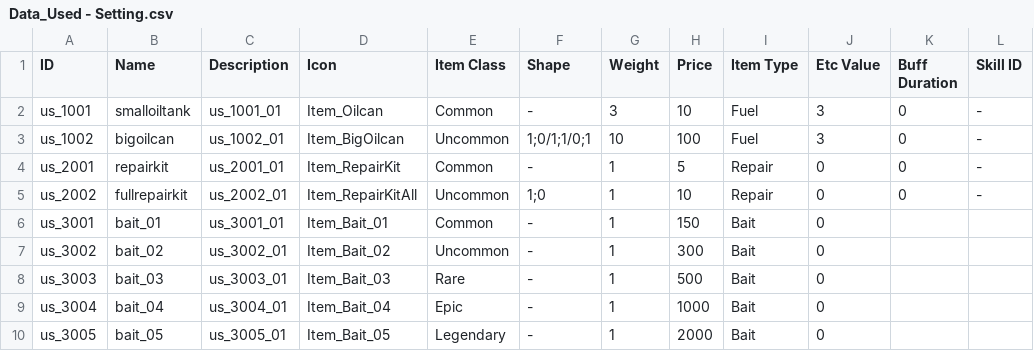
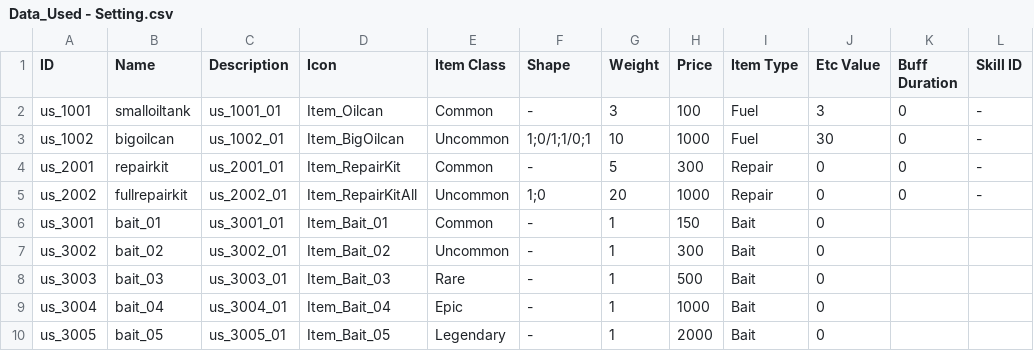
Before and after one commit to nodong91/FishingAssets, a CSV file: 01_Resources/Datas/Data_Json/Data_Used - Setting.csv, drawn as a sheet; only a part is shown.

```diff
--- a/01_Resources/Datas/Data_Json/Data_Used - Setting.csv
+++ b/01_Resources/Datas/Data_Json/Data_Used - Setting.csv
@@ -1,6 +1,6 @@
 ID,Name,Description,Icon,Item Class,Shape,Weight,Price,Item Type,Etc Value,Buff Duration,Skill ID
-us_1001,smalloiltank,us_1001_01,Item_Oilcan,Common,-,3,10,Fuel,3,0,-
-us_1002,bigoilcan,us_1002_01,Item_BigOilcan,Uncommon,1;0/1;1/0;1,10,100,Fuel,3,0,-
-us_2001,repairkit,us_2001_01,Item_RepairKit,Common,-,1,5,Repair,0,0,-
-us_2002,fullrepairkit,us_2002_01,Item_RepairKitAll,Uncommon,1;0,1,10,Repair,0,0,-
+us_1001,smalloiltank,us_1001_01,Item_Oilcan,Common,-,3,100,Fuel,3,0,-
+us_1002,bigoilcan,us_1002_01,Item_BigOilcan,Uncommon,1;0/1;1/0;1,10,1000,Fuel,30,0,-
+us_2001,repairkit,us_2001_01,Item_RepairKit,Common,-,5,300,Repair,0,0,-
+us_2002,fullrepairkit,us_2002_01,Item_RepairKitAll,Uncommon,1;0,20,1000,Repair,0,0,-
 us_3001,bait_01,us_3001_01,Item_Bait_01,Common,-,1,150,Bait,0,,
```
Also changed, not shown: 2 other files.
